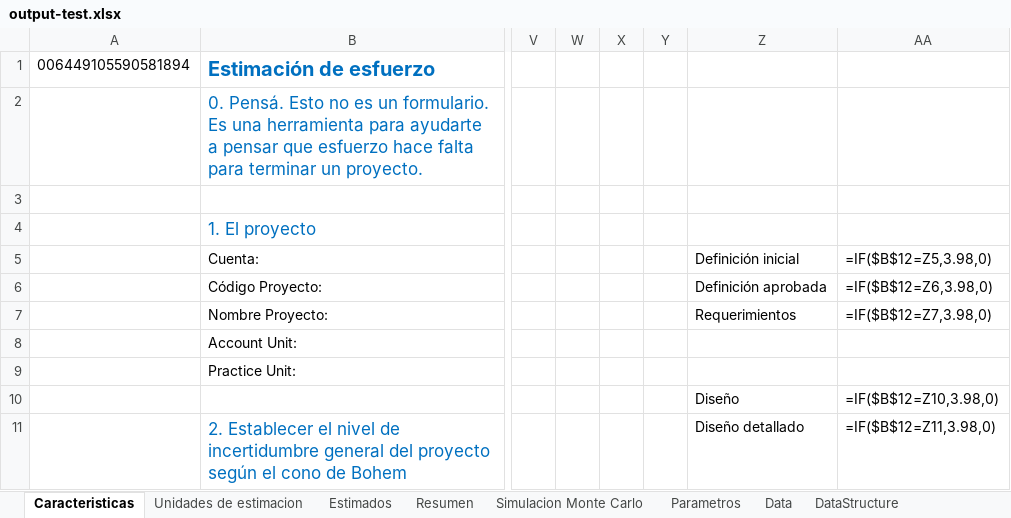
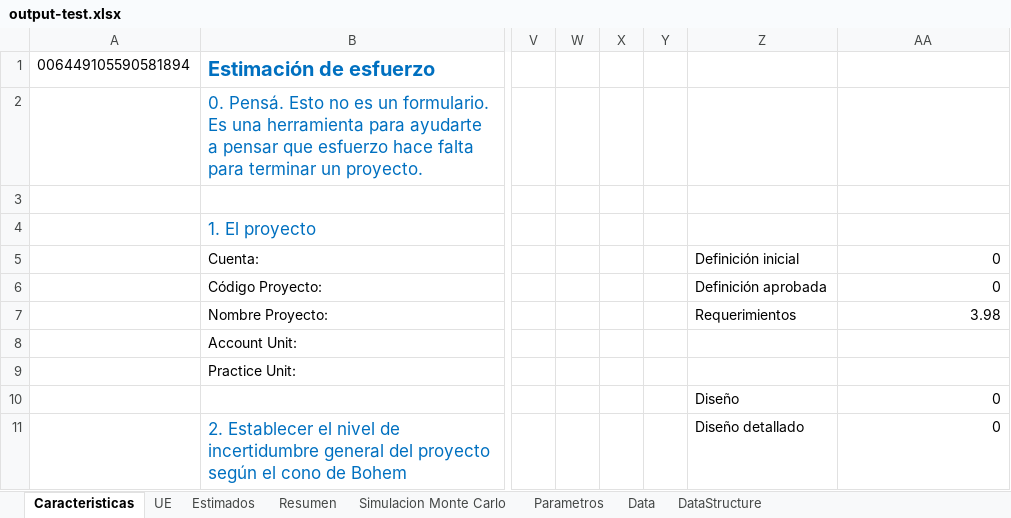
Before and after one commit to Eagu0201/Electron-App, an Excel workbook: excelOutputs/output-test.xlsx, sheet Caracteristicas, drawn as a sheet; only a part is shown, gaps mark what is left out; values as stored, in another font and other column widths than the file's, no borders; formulas without a stored value are shown as written; charts and pictures not drawn; the diff covers the shown part only; the diff names each change by its address in the sheet, - before the commit and + after, or states it on an @@ line.

```diff
--- a/excelOutputs/output-test.xlsx (sheet Caracteristicas)
+++ b/excelOutputs/output-test.xlsx (sheet Caracteristicas)
-sheet tab: Unidades de estimacion
+sheet tab: UE
-AA5: =IF($B$12=Z5,3.98,0)
+AA5: 0
-AA6: =IF($B$12=Z6,3.98,0)
+AA6: 0
-AA7: =IF($B$12=Z7,3.98,0)
+AA7: 3.98
-AA10: =IF($B$12=Z10,3.98,0)
+AA10: 0
-AA11: =IF($B$12=Z11,3.98,0)
+AA11: 0
```
Also changed, not shown: 12 added rows, 12 removed rows and 3 edited cells elsewhere in this sheet, sheet Estimados, sheet Simulacion Monte Carlo, sheet Data, sheet UE, sheet Resumen, sheet Parametros, charts or pictures, excelOutputs/output-excel.xlsx, 7 other files.
